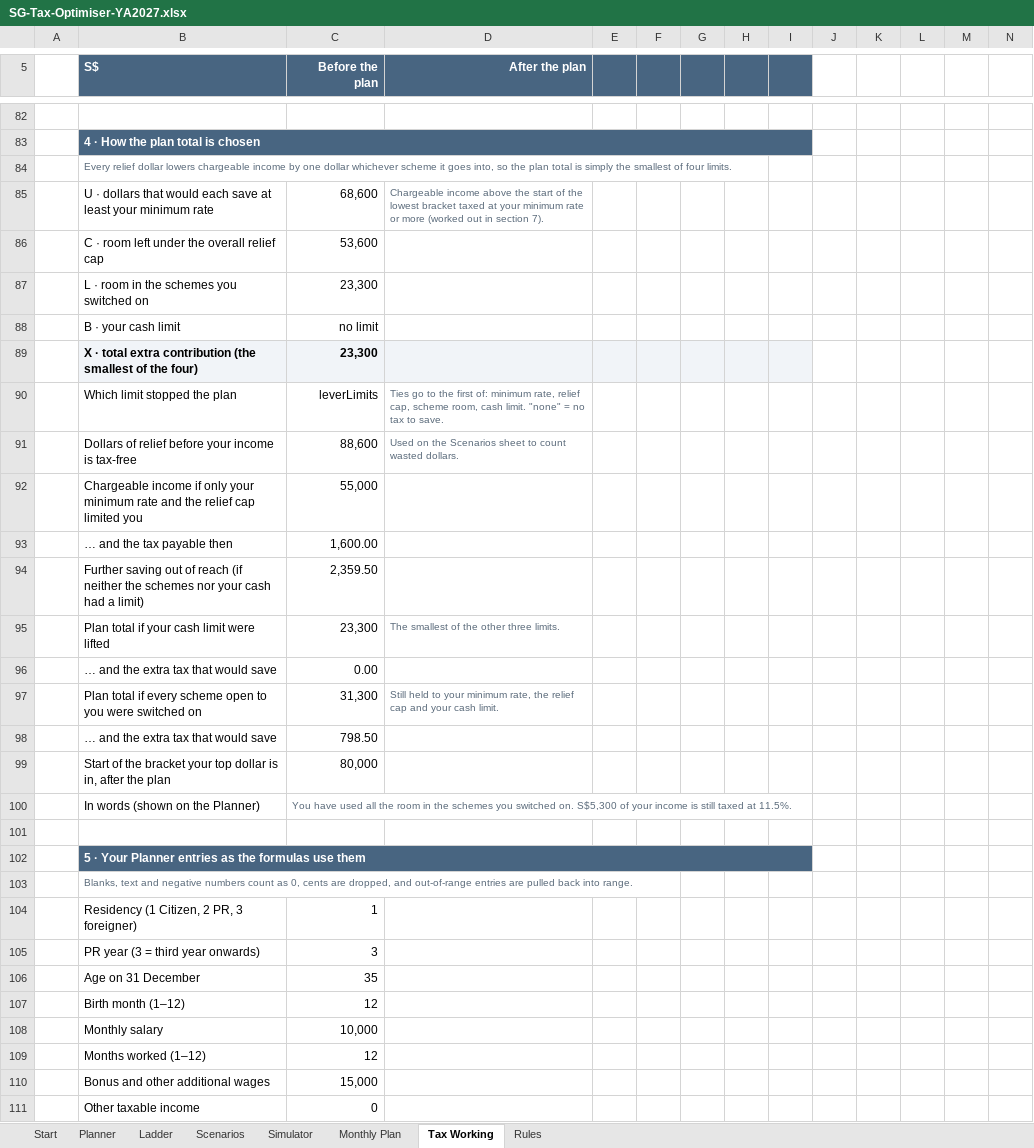
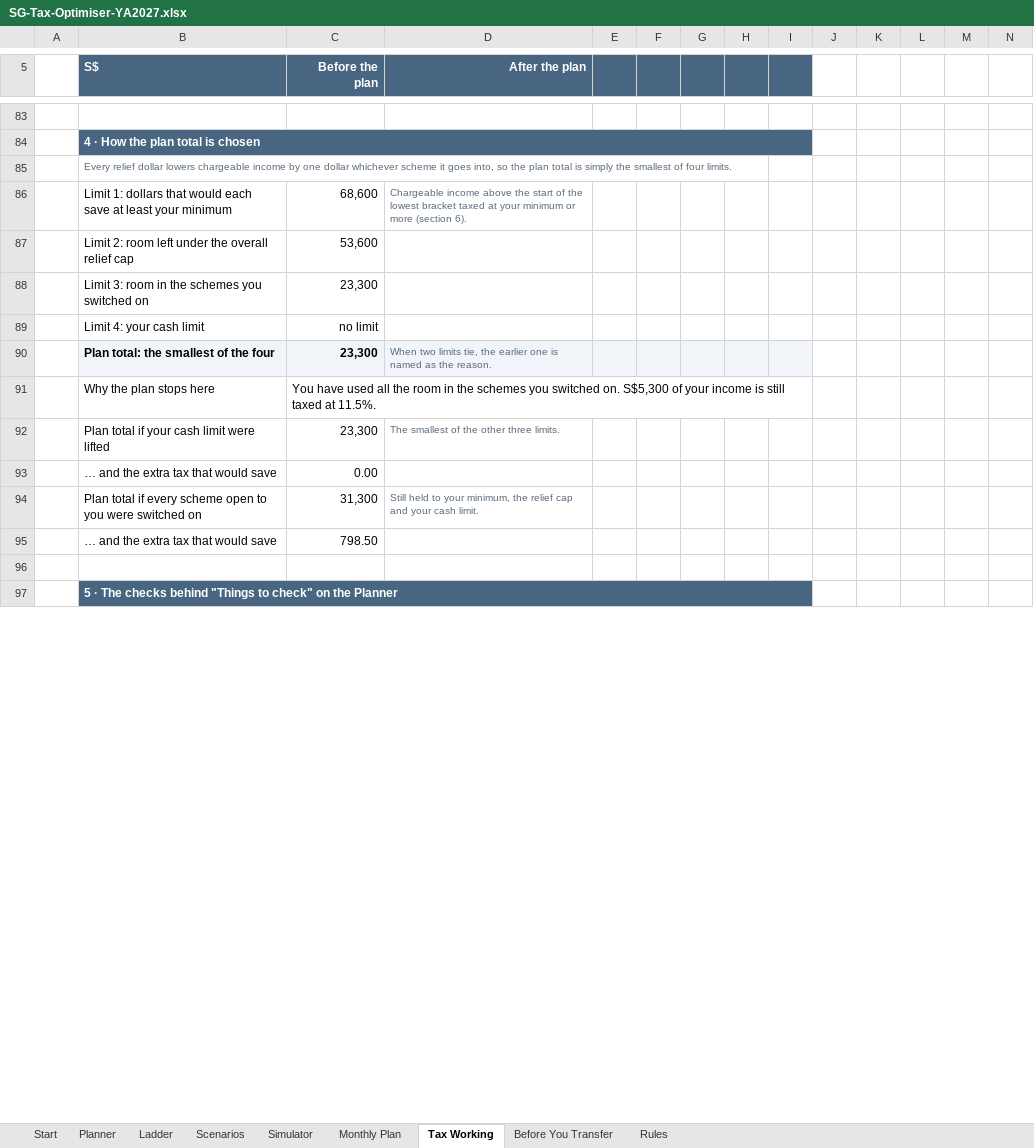
Before and after one commit to DYprojects7/jungle-pest-sales, an Excel workbook: sg-tax-optimiser/release/SG-Tax-Optimiser-YA2027.xlsx, sheet Tax Working, drawn as a sheet; only a part is shown, gaps mark what is left out; values as stored, in another font and other column widths than the file's, no borders; conditional formats not drawn; removed rows and columns are numbered as before the commit, all else as after; rows hold the shown columns only; the diff covers the shown part only; the diff names each change by its address in the sheet, - before the commit and + after, or states it on an @@ line.

```diff
--- a/sg-tax-optimiser/release/SG-Tax-Optimiser-YA2027.xlsx (sheet Tax Working)
+++ b/sg-tax-optimiser/release/SG-Tax-Optimiser-YA2027.xlsx (sheet Tax Working)
+sheet tab: Before You Transfer
-B86 (S$): U · dollars that would each save at least your minimum rate
+B86 (S$): Limit 1: dollars that would each save at least your minimum
-D86 (After the plan): …your minimum rate or more (worked out in section 7).
+D86 (After the plan): …your minimum or more (section 6).
-B87 (S$): C · room left under the overall relief cap
+B87 (S$): Limit 2: room left under the overall relief cap
-B88 (S$): L · room in the schemes you switched on
+B88 (S$): Limit 3: room in the schemes you switched on
-B89 (S$): B · your cash limit
+B89 (S$): Limit 4: your cash limit
-row 89:  | X · total extra contribution (the smallest of the four) | 23,300
-row 90:  | Which limit stopped the plan | leverLimits | Ties go to the first of: minimum rate, relief cap, scheme room, cash limit. "none" = no tax to save.
@@ row 91 moved to row 195: Dollars of relief before your income is … @@
-row 92:  | Chargeable income if only your minimum rate and the relief cap limited you | 55,000
-row 93:  | … and the tax payable then | 1,600.00
-row 94:  | Further saving out of reach (if neither the schemes nor your cash had a limit) | 2,359.50
+row 90:  | Plan total: the smallest of the four | 23,300 | When two limits tie, the earlier one is named as the reason.
+row 91:  | Why the plan stops here | You have used all the room in the schemes you switched on. S$5,300 of your income is still taxed at 11.5%.
-D94 (After the plan): …to your minimum rate, the relief…
+D94 (After the plan): …to your minimum, the relief…
@@ row 99 moved to row 196: Start of the bracket your top dollar is … @@
-row 100:  | In words (shown on the Planner) | You have used all the room in the schemes you switched on. S$5,300 of your income is still taxed at 11.5%.
-B97 (S$): 5 · Your Planner entries as the formulas use them
+B97 (S$): 5 · The checks behind "Things to check" on the Planner
-row 103:  | Blanks, text and negative numbers count as 0, cents are dropped, and out-of-range entries are pulled back into range.
@@ row 104 moved to row 156: Residency (1 Citizen, 2 PR, 3 foreigner) @@
@@ row 105 moved to row 157: PR year (3 = third year onwards) @@
@@ row 106 moved to row 159: Age on 31 December @@
@@ row 107 moved to row 160: Birth month (1–12) @@
-row 108:  | Monthly salary | 10,000
@@ row 109 moved to row 164: Months worked (1–12) @@
-row 110:  | Bonus and other additional wages | 15,000
@@ row 111 moved to row 168: Other taxable income @@
```
Also changed, not shown: 80 added rows, 34 removed rows, 8 moved rows, 81 edited cells, cell formats and merged cells elsewhere in this sheet, sheet Ladder, sheet Planner, sheet Rules, sheet Start, sheet Scenarios, sheet Monthly Plan, 1 more sheet, formulas that keep their value, charts or pictures, 36 other files.
